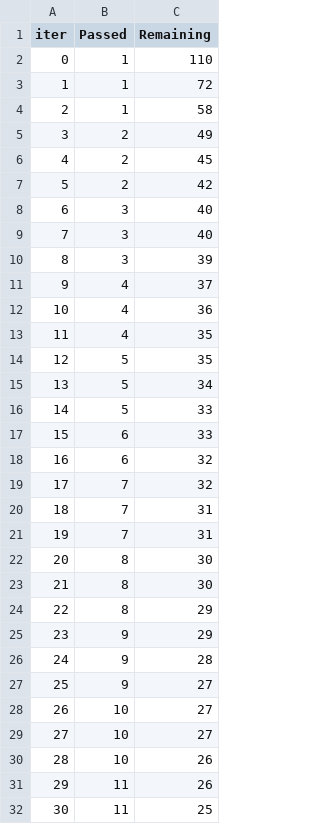
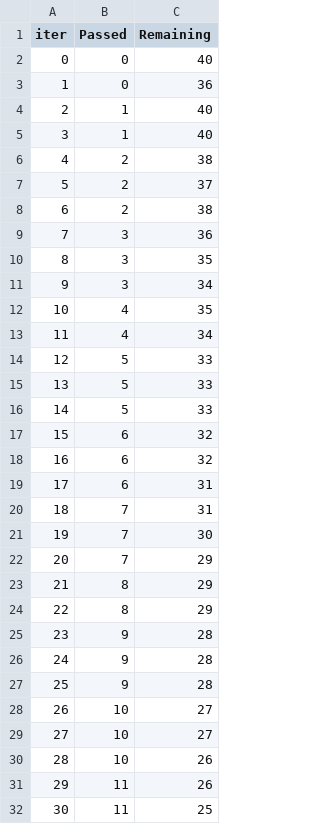
Before and after one commit to ramsjenu/AIML01-mlproject-local, a TSV file: catboost_info/time_left.tsv, drawn as a sheet; only a part is shown; removed rows and columns are numbered as before the commit, all else as after; the diff covers the shown part only; the diff names each change by its address in the sheet, - before the commit and + after, or states it on an @@ line.

```diff
--- a/catboost_info/time_left.tsv
+++ b/catboost_info/time_left.tsv
-row 2: 0 | 1 | 110
+row 2: 0 | 0 | 40
+row 3: 1 | 0 | 36
@@ column A (iter) renumbered between rows 4 and 79 @@
-C4 (Remaining): 72
+C4 (Remaining): 40
-C5 (Remaining): 58
+C5 (Remaining): 40
-C6 (Remaining): 49
+C6 (Remaining): 38
-C7 (Remaining): 45
+C7 (Remaining): 37
-C8 (Remaining): 42
+C8 (Remaining): 38
-C9 (Remaining): 40
+C9 (Remaining): 36
-C10 (Remaining): 40
+C10 (Remaining): 35
-C11 (Remaining): 39
+C11 (Remaining): 34
-row 11: 9 | 4 | 37
-row 12: 10 | 4 | 36
-row 14: 12 | 5 | 35
-B13 (Passed): 5
+B13 (Passed): 4
-B15 (Passed): 6
+B15 (Passed): 5
+row 16: 14 | 5 | 33
-B18 (Passed): 7
+B18 (Passed): 6
+row 19: 17 | 6 | 31
-C21 (Remaining): 31
+C21 (Remaining): 30
-row 22: 20 | 8 | 30
-row 23: 21 | 8 | 30
+row 22: 20 | 7 | 29
-B24 (Passed): 9
+B24 (Passed): 8
-C26 (Remaining): 27
+C26 (Remaining): 28
+row 27: 25 | 9 | 28
```
Also changed, not shown: 14 added rows, 14 removed rows and 17 edited cells elsewhere in this file, 3 other files.
